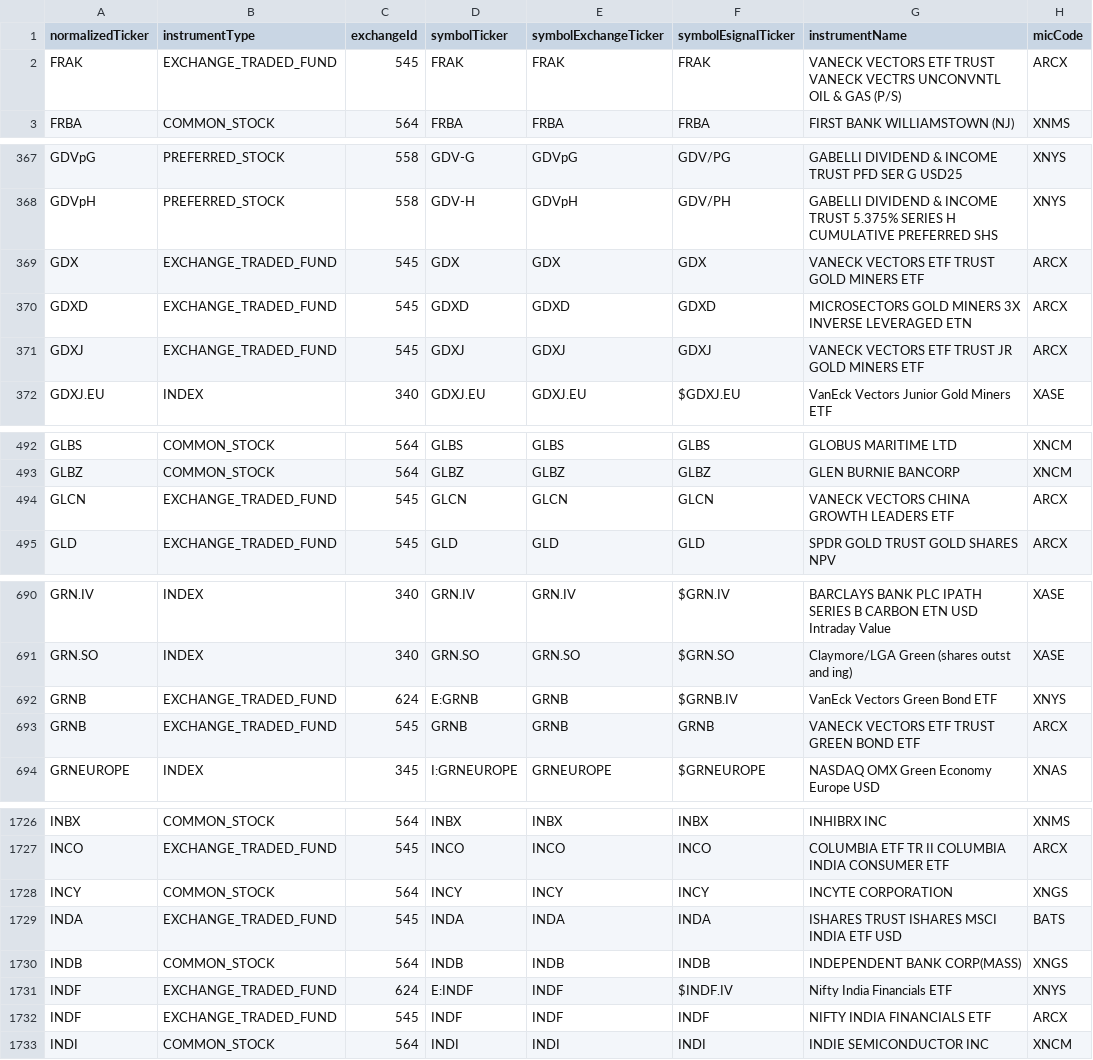
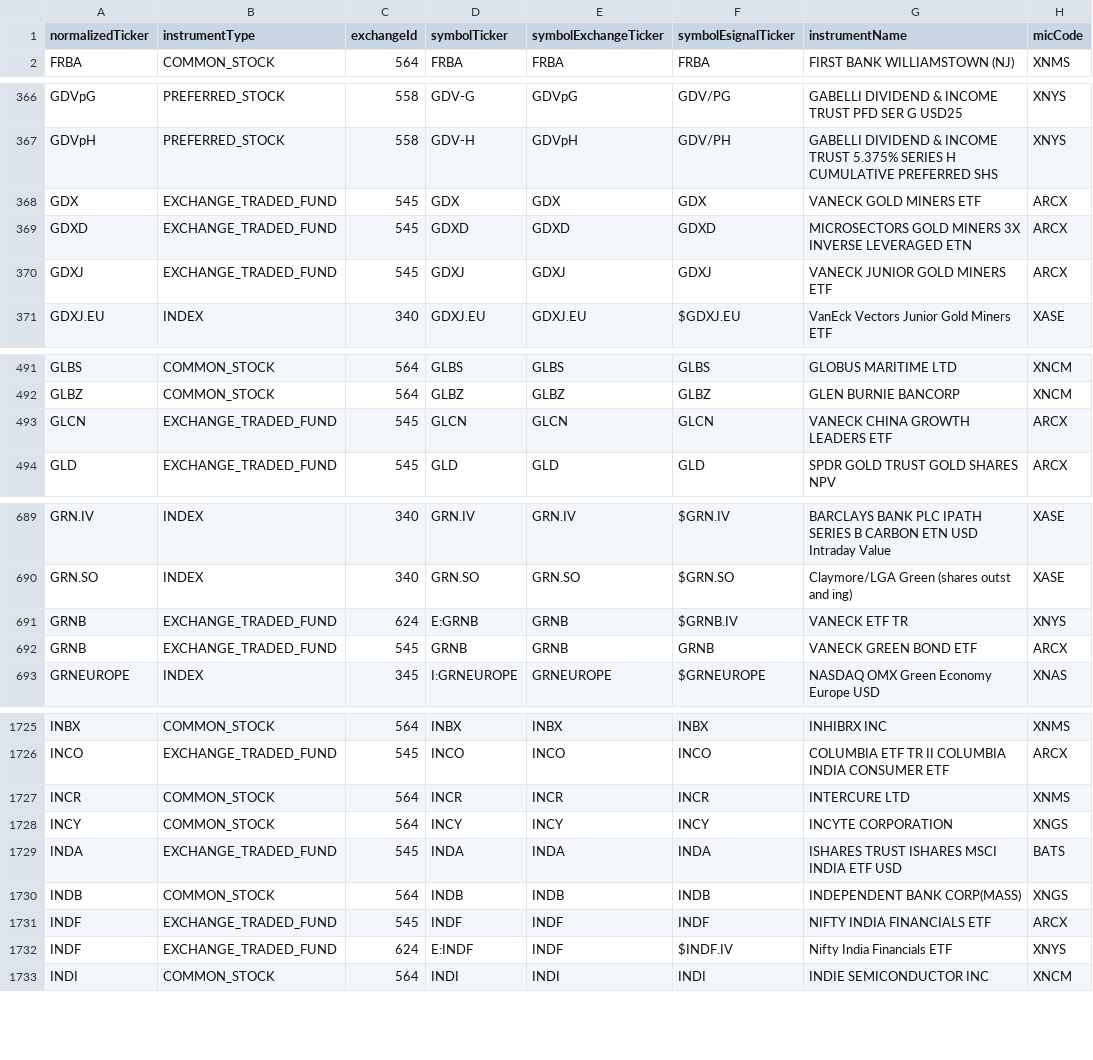
Before and after one commit to haoenhui/nyse-listed-etps, a CSV file: etps-04000.csv, drawn as a sheet; only a part is shown, gaps mark what is left out; the diff covers the shown part only.

```diff
--- a/etps-04000.csv
+++ b/etps-04000.csv
@@ -1,3 +1,2 @@
 normalizedTicker,instrumentType,exchangeId,symbolTicker,symbolExchangeTicker,symbolEsignalTicker,instrumentName,micCode
-FRAK,EXCHANGE_TRADED_FUND,545,FRAK,FRAK,FRAK,VANECK VECTORS ETF TRUST VANECK VECTRS UNCONVNTL OIL & GAS (P/S),ARCX
 FRBA,COMMON_STOCK,564,FRBA,FRBA,FRBA,FIRST BANK WILLIAMSTOWN (NJ),XNMS
@@ -368,5 +367,5 @@ GDVpG,PREFERRED_STOCK,558,GDV-G,GDVpG,GDV/PG,GABELLI DIVIDEND & INCOME TRUST PFD
 GDVpH,PREFERRED_STOCK,558,GDV-H,GDVpH,GDV/PH,GABELLI DIVIDEND & INCOME TRUST 5.375% SERIES H CUMULATIVE PREFERRED SHS,XNYS
-GDX,EXCHANGE_TRADED_FUND,545,GDX,GDX,GDX,VANECK VECTORS ETF TRUST GOLD MINERS ETF,ARCX
+GDX,EXCHANGE_TRADED_FUND,545,GDX,GDX,GDX,VANECK GOLD MINERS ETF,ARCX
 GDXD,EXCHANGE_TRADED_FUND,545,GDXD,GDXD,GDXD,MICROSECTORS GOLD MINERS 3X INVERSE LEVERAGED ETN,ARCX
-GDXJ,EXCHANGE_TRADED_FUND,545,GDXJ,GDXJ,GDXJ,VANECK VECTORS ETF TRUST JR GOLD MINERS ETF,ARCX
+GDXJ,EXCHANGE_TRADED_FUND,545,GDXJ,GDXJ,GDXJ,VANECK JUNIOR GOLD MINERS ETF,ARCX
 GDXJ.EU,INDEX,340,GDXJ.EU,GDXJ.EU,$GDXJ.EU,VanEck Vectors Junior Gold Miners ETF,XASE
@@ -493,3 +492,3 @@ GLBS,COMMON_STOCK,564,GLBS,GLBS,GLBS,GLOBUS MARITIME LTD,XNCM
 GLBZ,COMMON_STOCK,564,GLBZ,GLBZ,GLBZ,GLEN BURNIE BANCORP,XNCM
-GLCN,EXCHANGE_TRADED_FUND,545,GLCN,GLCN,GLCN,VANECK VECTORS CHINA GROWTH LEADERS ETF,ARCX
+GLCN,EXCHANGE_TRADED_FUND,545,GLCN,GLCN,GLCN,VANECK CHINA GROWTH LEADERS ETF,ARCX
 GLD,EXCHANGE_TRADED_FUND,545,GLD,GLD,GLD,SPDR GOLD TRUST GOLD SHARES NPV,ARCX
@@ -691,4 +690,4 @@ GRN.IV,INDEX,340,GRN.IV,GRN.IV,$GRN.IV,BARCLAYS BANK PLC IPATH SERIES B CARBON E
 GRN.SO,INDEX,340,GRN.SO,GRN.SO,$GRN.SO,Claymore/LGA Green (shares outst and ing),XASE
-GRNB,EXCHANGE_TRADED_FUND,624,E:GRNB,GRNB,$GRNB.IV,VanEck Vectors Green Bond ETF,XNYS
-GRNB,EXCHANGE_TRADED_FUND,545,GRNB,GRNB,GRNB,VANECK VECTORS ETF TRUST GREEN BOND ETF,ARCX
+GRNB,EXCHANGE_TRADED_FUND,624,E:GRNB,GRNB,$GRNB.IV,VANECK ETF TR,XNYS
+GRNB,EXCHANGE_TRADED_FUND,545,GRNB,GRNB,GRNB,VANECK GREEN BOND ETF,ARCX
 GRNEUROPE,INDEX,345,I:GRNEUROPE,GRNEUROPE,$GRNEUROPE,NASDAQ OMX Green Economy Europe USD,XNAS
@@ -1727,2 +1726,3 @@ INBX,COMMON_STOCK,564,INBX,INBX,INBX,INHIBRX INC,XNMS
 INCO,EXCHANGE_TRADED_FUND,545,INCO,INCO,INCO,COLUMBIA ETF TR II COLUMBIA INDIA CONSUMER ETF,ARCX
+INCR,COMMON_STOCK,564,INCR,INCR,INCR,INTERCURE LTD,XNMS
 INCY,COMMON_STOCK,564,INCY,INCY,INCY,INCYTE CORPORATION,XNGS
@@ -1730,4 +1730,4 @@ INDA,EXCHANGE_TRADED_FUND,545,INDA,INDA,INDA,ISHARES TRUST ISHARES MSCI INDIA ET
 INDB,COMMON_STOCK,564,INDB,INDB,INDB,INDEPENDENT BANK CORP(MASS),XNGS
-INDF,EXCHANGE_TRADED_FUND,624,E:INDF,INDF,$INDF.IV,Nifty India Financials ETF,XNYS
 INDF,EXCHANGE_TRADED_FUND,545,INDF,INDF,INDF,NIFTY INDIA FINANCIALS ETF,ARCX
+INDF,EXCHANGE_TRADED_FUND,624,E:INDF,INDF,$INDF.IV,Nifty India Financials ETF,XNYS
 INDI,COMMON_STOCK,564,INDI,INDI,INDI,INDIE SEMICONDUCTOR INC,XNCM
```
Also changed, not shown: 9 edited cells elsewhere in this file, etps-00000.csv, etps-02000.csv, 3 other files.
